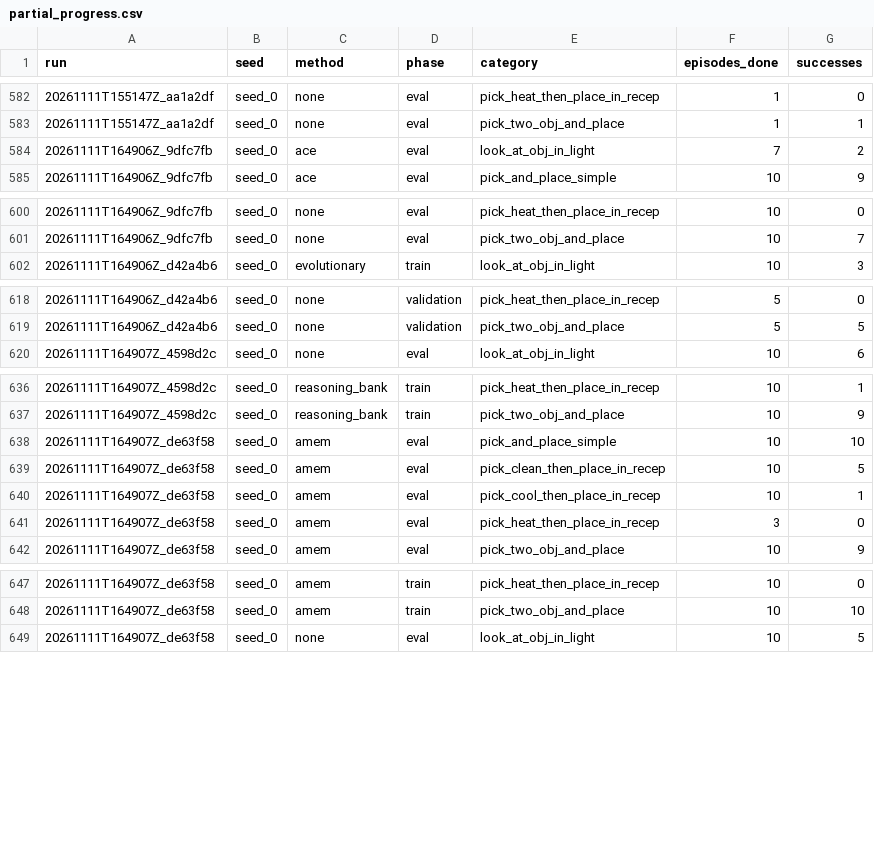
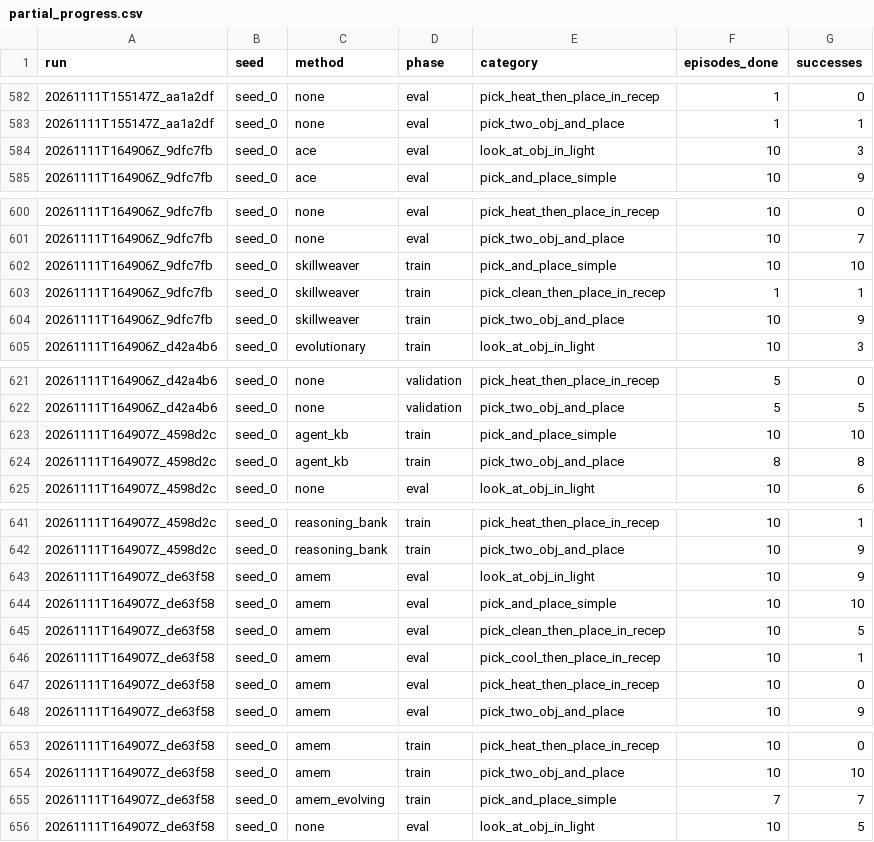
Before and after one commit to Vedant2100/evo-mem-bench, a CSV file: reports/bender/partial_progress.csv, drawn as a sheet; only a part is shown, gaps mark what is left out.

Commit message:
bender results update 2026-11-11 12:05

```diff
--- a/reports/bender/partial_progress.csv
+++ b/reports/bender/partial_progress.csv
@@ -583,3 +583,3 @@ run,seed,method,phase,category,episodes_done,successes
 20261111T155147Z_aa1a2df,seed_0,none,eval,pick_two_obj_and_place,1,1
-20261111T164906Z_9dfc7fb,seed_0,ace,eval,look_at_obj_in_light,7,2
+20261111T164906Z_9dfc7fb,seed_0,ace,eval,look_at_obj_in_light,10,3
 20261111T164906Z_9dfc7fb,seed_0,ace,eval,pick_and_place_simple,10,9
@@ -601,2 +601,5 @@ run,seed,method,phase,category,episodes_done,successes
 20261111T164906Z_9dfc7fb,seed_0,none,eval,pick_two_obj_and_place,10,7
+20261111T164906Z_9dfc7fb,seed_0,skillweaver,train,pick_and_place_simple,10,10
+20261111T164906Z_9dfc7fb,seed_0,skillweaver,train,pick_clean_then_place_in_recep,1,1
+20261111T164906Z_9dfc7fb,seed_0,skillweaver,train,pick_two_obj_and_place,10,9
 20261111T164906Z_d42a4b6,seed_0,evolutionary,train,look_at_obj_in_light,10,3
@@ -619,2 +622,4 @@ run,seed,method,phase,category,episodes_done,successes
 20261111T164906Z_d42a4b6,seed_0,none,validation,pick_two_obj_and_place,5,5
+20261111T164907Z_4598d2c,seed_0,agent_kb,train,pick_and_place_simple,10,10
+20261111T164907Z_4598d2c,seed_0,agent_kb,train,pick_two_obj_and_place,8,8
 20261111T164907Z_4598d2c,seed_0,none,eval,look_at_obj_in_light,10,6
@@ -637,2 +642,3 @@ run,seed,method,phase,category,episodes_done,successes
 20261111T164907Z_4598d2c,seed_0,reasoning_bank,train,pick_two_obj_and_place,10,9
+20261111T164907Z_de63f58,seed_0,amem,eval,look_at_obj_in_light,10,9
 20261111T164907Z_de63f58,seed_0,amem,eval,pick_and_place_simple,10,10
@@ -640,3 +646,3 @@ run,seed,method,phase,category,episodes_done,successes
 20261111T164907Z_de63f58,seed_0,amem,eval,pick_cool_then_place_in_recep,10,1
-20261111T164907Z_de63f58,seed_0,amem,eval,pick_heat_then_place_in_recep,3,0
+20261111T164907Z_de63f58,seed_0,amem,eval,pick_heat_then_place_in_recep,10,0
 20261111T164907Z_de63f58,seed_0,amem,eval,pick_two_obj_and_place,10,9
@@ -648,2 +654,3 @@ run,seed,method,phase,category,episodes_done,successes
 20261111T164907Z_de63f58,seed_0,amem,train,pick_two_obj_and_place,10,10
+20261111T164907Z_de63f58,seed_0,amem_evolving,train,pick_and_place_simple,7,7
 20261111T164907Z_de63f58,seed_0,none,eval,look_at_obj_in_light,10,5
```
